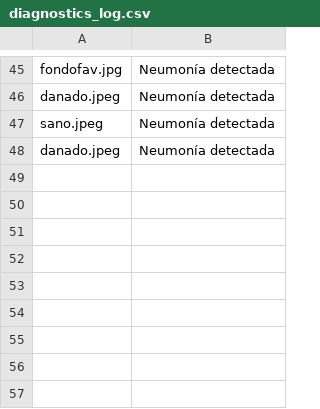
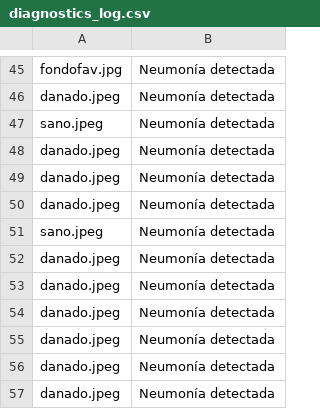
Before and after one commit to Fanymayta12/Telemedicina, a CSV file: diagnostics_log.csv, drawn as a sheet; only a part is shown, gaps mark what is left out; the diff names each change by its address in the sheet, - before the commit and + after, or states it on an @@ line.

Commit message:
Add files via upload

```diff
--- a/diagnostics_log.csv
+++ b/diagnostics_log.csv
+row 49: danado.jpeg | Neumonía detectada
+row 50: danado.jpeg | Neumonía detectada
+row 51: sano.jpeg | Neumonía detectada
+row 52: danado.jpeg | Neumonía detectada
+row 53: danado.jpeg | Neumonía detectada
+row 54: danado.jpeg | Neumonía detectada
+row 55: danado.jpeg | Neumonía detectada
+row 56: danado.jpeg | Neumonía detectada
+row 57: danado.jpeg | Neumonía detectada
```
